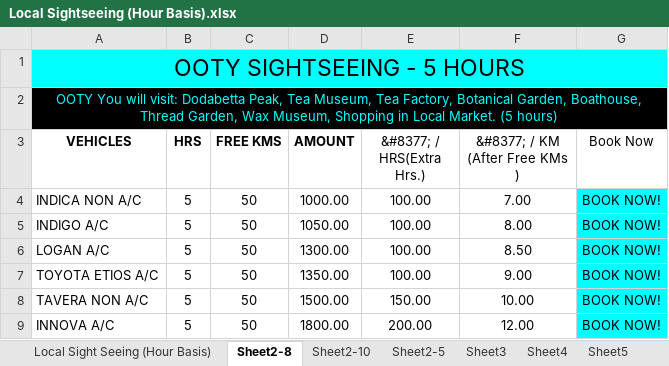
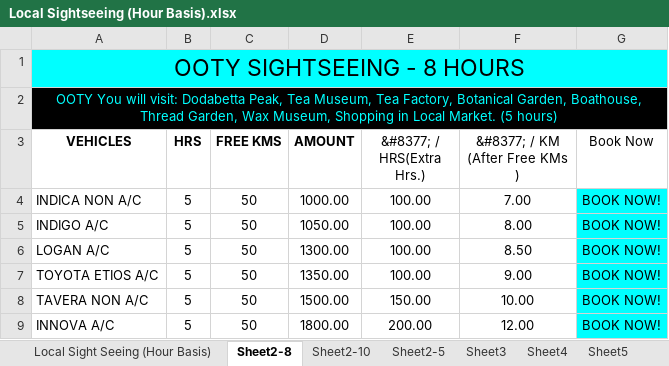
Before and after one commit to candystoregame/ootytaxi, an Excel workbook: assets/dataFiles/Local Sightseeing (Hour Basis).xlsx, sheet Sheet2-8, drawn as a sheet; values as stored, in another font and other column widths than the file's, no borders; the diff names each change by its address in the sheet, - before the commit and + after, or states it on an @@ line.

Commit message:
fixed hours menu

```diff
--- a/assets/dataFiles/Local Sightseeing (Hour Basis).xlsx (sheet Sheet2-8)
+++ b/assets/dataFiles/Local Sightseeing (Hour Basis).xlsx (sheet Sheet2-8)
-A1 (VEHICLES): OOTY SIGHTSEEING - 5 HOURS
+A1 (VEHICLES): OOTY SIGHTSEEING - 8 HOURS
```
Also changed, not shown: sheet Sheet2-10, 4 other files.
